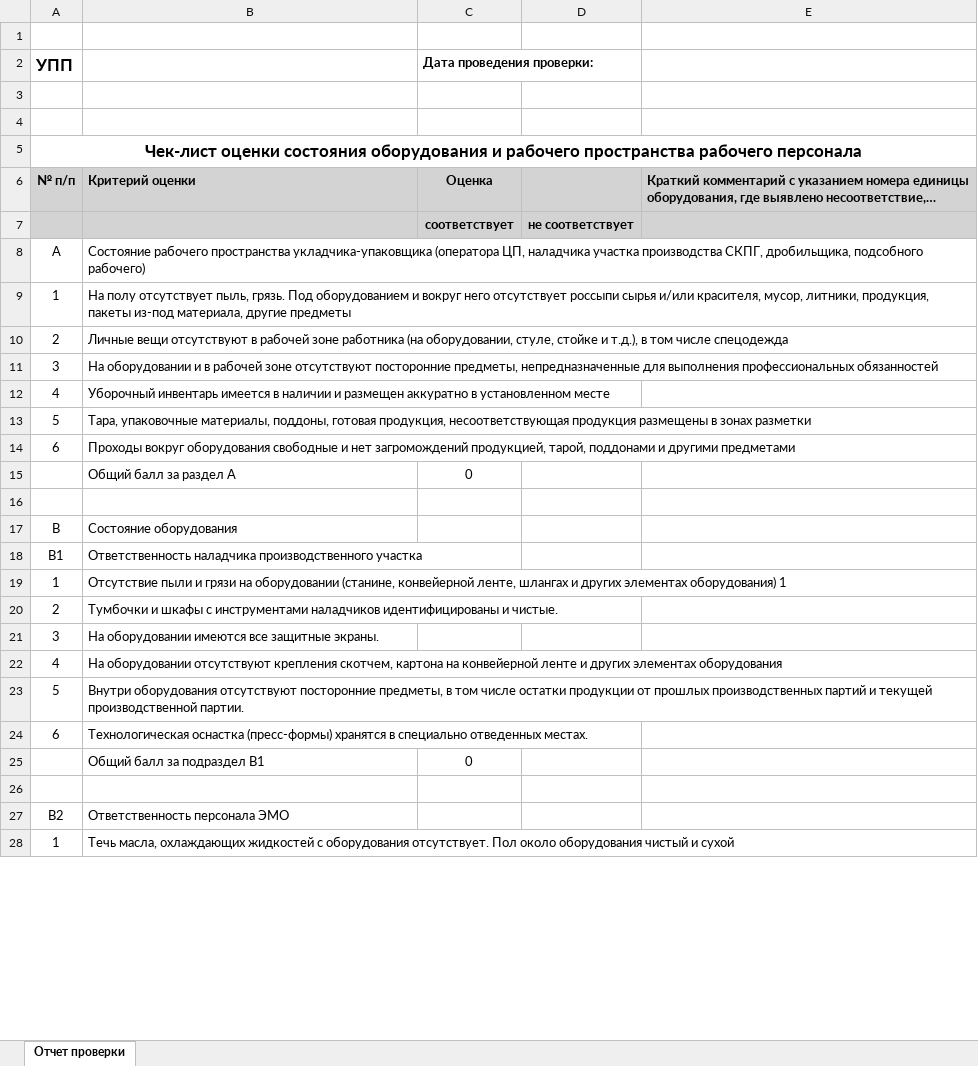
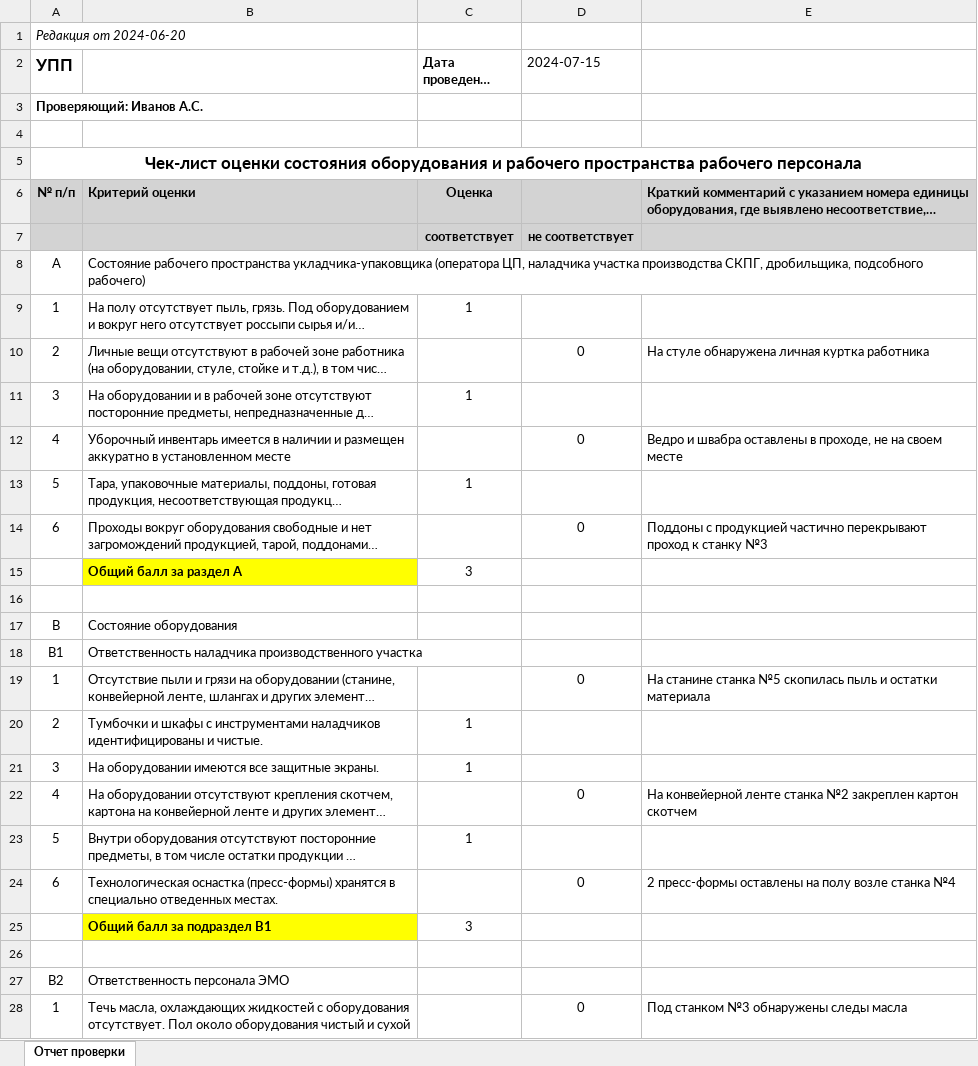
Before and after one commit to tgh561/Hackaton, an Excel workbook: analizing_data/filled_reports/form4_report.xlsx, sheet Отчет проверки, drawn as a sheet; only a part is shown; long unchanged cells end in …; values as stored, in another font and other column widths than the file's, no borders; removed rows and columns are numbered as before the commit, all else as after; the diff covers the shown part only; the diff names each change by its address in the sheet, - before the commit and + after, or states it on an @@ line.

```diff
--- a/analizing_data/filled_reports/form4_report.xlsx (sheet Отчет проверки)
+++ b/analizing_data/filled_reports/form4_report.xlsx (sheet Отчет проверки)
-A1 (УПП): (empty)
+A1 (УПП): Редакция от 2024-06-20
-D2: (empty)
+D2: 2024-07-15
-A3 (УПП): (empty)
+A3 (УПП): Проверяющий: Иванов А.С.
-A8 (УПП): А
+A8 (УПП): A
-C9 (Дата проведения проверки:): (empty)
+C9 (Дата проведения проверки:): 1
-D10 (2024-07-15): (empty)
+D10 (2024-07-15): 0
-E10: (empty)
+E10: На стуле обнаружена личная куртка работника
-C11 (Дата проведения проверки:): (empty)
+C11 (Дата проведения проверки:): 1
-D12 (2024-07-15): (empty)
+D12 (2024-07-15): 0
-E12: (empty)
+E12: Ведро и швабра оставлены в проходе, не на своем месте
-C13 (Дата проведения проверки:): (empty)
+C13 (Дата проведения проверки:): 1
-D14 (2024-07-15): (empty)
+D14 (2024-07-15): 0
-E14: (empty)
+E14: Поддоны с продукцией частично перекрывают проход к станку №3
-row 15:  | Общий балл за раздел А | 0
+row 15:  | Общий балл за раздел A | 3
-A17 (УПП): В
+A17 (УПП): B
-A18 (УПП): В1
+A18 (УПП): B1
-D19 (2024-07-15): (empty)
+D19 (2024-07-15): 0
-E19: (empty)
+E19: На станине станка №5 скопилась пыль и остатки материала
-C20:C21 (Дата проведения проверки:): (empty)
+C20:C21 (Дата проведения проверки:): 1
-D22 (2024-07-15): (empty)
+D22 (2024-07-15): 0
-E22: (empty)
+E22: На конвейерной ленте станка №2 закреплен картон скотчем
-C23 (Дата проведения проверки:): (empty)
+C23 (Дата проведения проверки:): 1
-D24 (2024-07-15): (empty)
+D24 (2024-07-15): 0
-E24: (empty)
+E24: 2 пресс-формы оставлены на полу возле станка №4
-row 25:  | Общий балл за подраздел В1 | 0
+row 25:  | Общий балл за подраздел B1 | 3
-A27 (УПП): В2
+A27 (УПП): B2
-D28 (2024-07-15): (empty)
+D28 (2024-07-15): 0
-E28: (empty)
+E28: Под станком №3 обнаружены следы масла
```
Also changed, not shown: 3 added rows, 7 removed rows and 19 edited cells elsewhere in this sheet, analizing_data/filled_reports/form1_report.xlsx, analizing_data/filled_reports/form2_report.xlsx, 26 other files.
